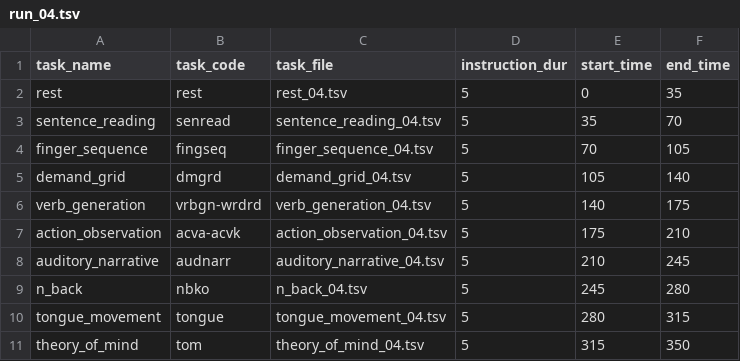
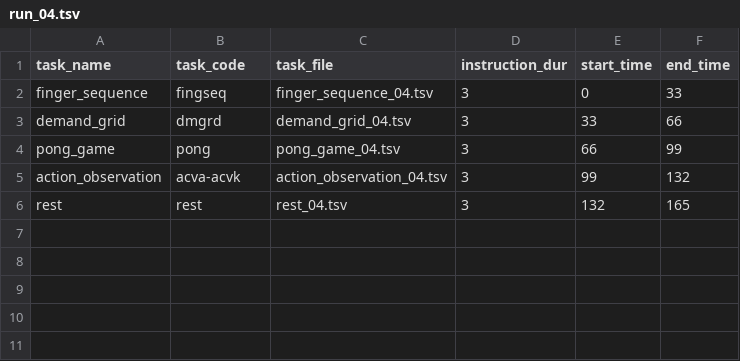
Before and after one commit to meganmarkiewicz/MultiTaskBattery_7TProject, a TSV file: experiments/7TP/run_files/run_04.tsv, drawn as a sheet.

Commit message:
Update run_04.tsv

```diff
--- a/experiments/7TP/run_files/run_04.tsv
+++ b/experiments/7TP/run_files/run_04.tsv
@@ -1,11 +1,6 @@
 task_name	task_code	task_file	instruction_dur	start_time	end_time
-rest	rest	rest_04.tsv	5	0	35
-sentence_reading	senread	sentence_reading_04.tsv	5	35	70
-finger_sequence	fingseq	finger_sequence_04.tsv	5	70	105
-demand_grid	dmgrd	demand_grid_04.tsv	5	105	140
-verb_generation	vrbgn-wrdrd	verb_generation_04.tsv	5	140	175
-action_observation	acva-acvk	action_observation_04.tsv	5	175	210
-auditory_narrative	audnarr	auditory_narrative_04.tsv	5	210	245
-n_back	nbko	n_back_04.tsv	5	245	280
-tongue_movement	tongue	tongue_movement_04.tsv	5	280	315
-theory_of_mind	tom	theory_of_mind_04.tsv	5	315	350
+finger_sequence	fingseq	finger_sequence_04.tsv	3	0	33
+demand_grid	dmgrd	demand_grid_04.tsv	3	33	66
+pong_game	pong	pong_game_04.tsv	3	66	99
+action_observation	acva-acvk	action_observation_04.tsv	3	99	132
+rest	rest	rest_04.tsv	3	132	165
```
